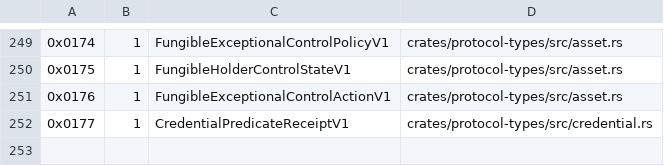
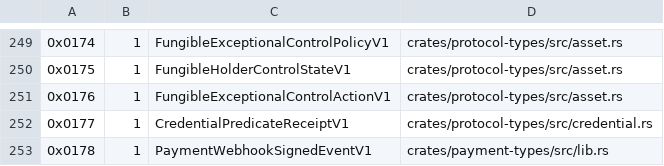
Before and after one commit to advatar/ActiveChain, a TSV file: testing/type-tag-registry-v1.tsv, drawn as a sheet; only a part is shown, gaps mark what is left out; the diff names each change by its address in the sheet, - before the commit and + after, or states it on an @@ line.

Commit message:
feat(payments): authenticate webhook delivery (#189)

```diff
--- a/testing/type-tag-registry-v1.tsv
+++ b/testing/type-tag-registry-v1.tsv
+row 253: 0x0178 | 1 | PaymentWebhookSignedEventV1 | crates/payment-types/src/lib.rs
```
Also changed, not shown: 4 other files.
